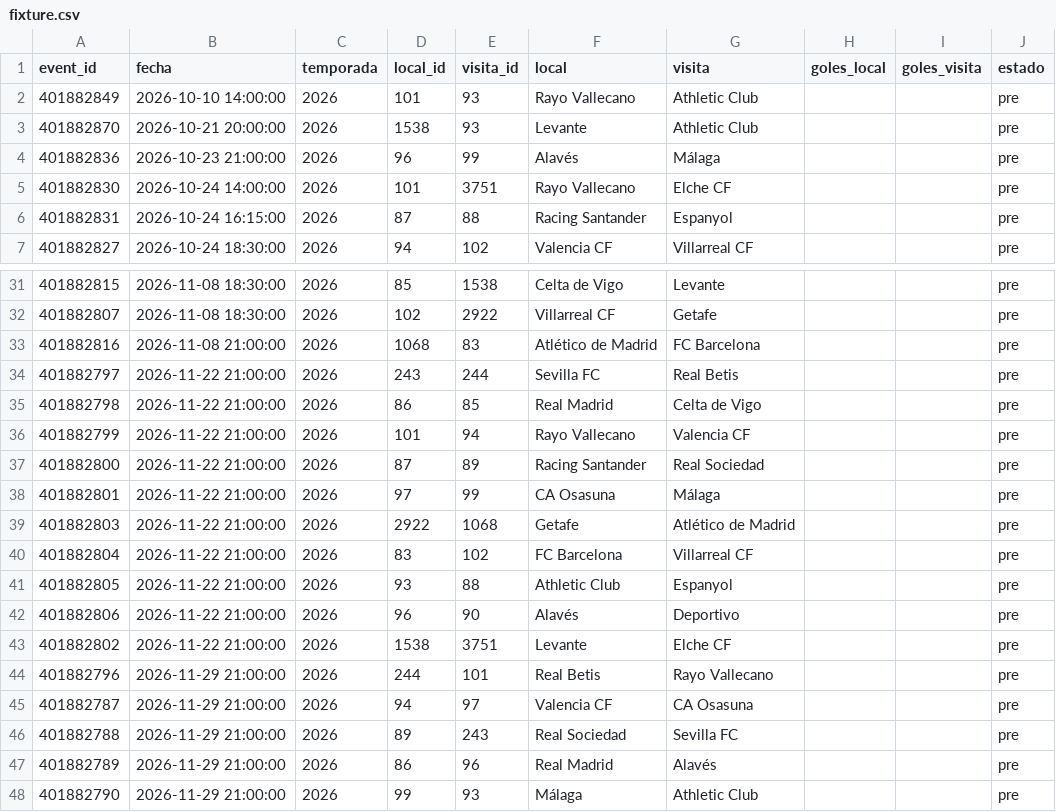
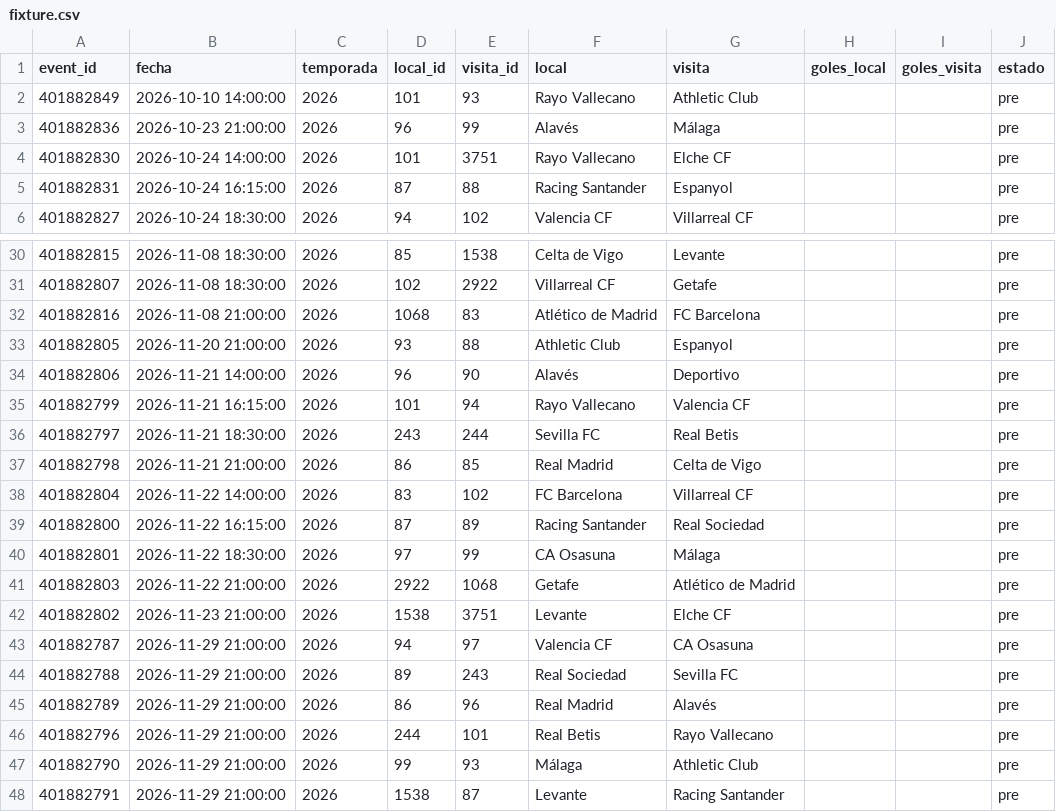
Before and after one commit to Pacortes2021/fifa-2026-hybrid-forecast, a CSV file: esp/data/fixture.csv, drawn as a sheet; only a part is shown, gaps mark what is left out; the shorter side is filled out with more unchanged rows.

```diff
--- a/esp/data/fixture.csv
+++ b/esp/data/fixture.csv
@@ -2,3 +2,2 @@ event_id,fecha,temporada,local_id,visita_id,local,visita,goles_local,goles_visit
 401882849,2026-10-10 14:00:00,2026,101,93,Rayo Vallecano,Athletic Club,,,pre
-401882870,2026-10-21 20:00:00,2026,1538,93,Levante,Athletic Club,,,pre
 401882836,2026-10-23 21:00:00,2026,96,99,Alavés,Málaga,,,pre
@@ -33,13 +32,12 @@ event_id,fecha,temporada,local_id,visita_id,local,visita,goles_local,goles_visit
 401882816,2026-11-08 21:00:00,2026,1068,83,Atlético de Madrid,FC Barcelona,,,pre
-401882797,2026-11-22 21:00:00,2026,243,244,Sevilla FC,Real Betis,,,pre
-401882798,2026-11-22 21:00:00,2026,86,85,Real Madrid,Celta de Vigo,,,pre
-401882799,2026-11-22 21:00:00,2026,101,94,Rayo Vallecano,Valencia CF,,,pre
-401882800,2026-11-22 21:00:00,2026,87,89,Racing Santander,Real Sociedad,,,pre
-401882801,2026-11-22 21:00:00,2026,97,99,CA Osasuna,Málaga,,,pre
+401882805,2026-11-20 21:00:00,2026,93,88,Athletic Club,Espanyol,,,pre
+401882806,2026-11-21 14:00:00,2026,96,90,Alavés,Deportivo,,,pre
+401882799,2026-11-21 16:15:00,2026,101,94,Rayo Vallecano,Valencia CF,,,pre
+401882797,2026-11-21 18:30:00,2026,243,244,Sevilla FC,Real Betis,,,pre
+401882798,2026-11-21 21:00:00,2026,86,85,Real Madrid,Celta de Vigo,,,pre
+401882804,2026-11-22 14:00:00,2026,83,102,FC Barcelona,Villarreal CF,,,pre
+401882800,2026-11-22 16:15:00,2026,87,89,Racing Santander,Real Sociedad,,,pre
+401882801,2026-11-22 18:30:00,2026,97,99,CA Osasuna,Málaga,,,pre
 401882803,2026-11-22 21:00:00,2026,2922,1068,Getafe,Atlético de Madrid,,,pre
-401882804,2026-11-22 21:00:00,2026,83,102,FC Barcelona,Villarreal CF,,,pre
-401882805,2026-11-22 21:00:00,2026,93,88,Athletic Club,Espanyol,,,pre
-401882806,2026-11-22 21:00:00,2026,96,90,Alavés,Deportivo,,,pre
-401882802,2026-11-22 21:00:00,2026,1538,3751,Levante,Elche CF,,,pre
-401882796,2026-11-29 21:00:00,2026,244,101,Real Betis,Rayo Vallecano,,,pre
+401882802,2026-11-23 21:00:00,2026,1538,3751,Levante,Elche CF,,,pre
 401882787,2026-11-29 21:00:00,2026,94,97,Valencia CF,CA Osasuna,,,pre
@@ -47,2 +45,3 @@ event_id,fecha,temporada,local_id,visita_id,local,visita,goles_local,goles_visit
 401882789,2026-11-29 21:00:00,2026,86,96,Real Madrid,Alavés,,,pre
+401882796,2026-11-29 21:00:00,2026,244,101,Real Betis,Rayo Vallecano,,,pre
 401882790,2026-11-29 21:00:00,2026,99,93,Málaga,Athletic Club,,,pre
```
Also changed, not shown: esp/data/partidos.csv, fra/data/fixture.csv, 2 other files.
